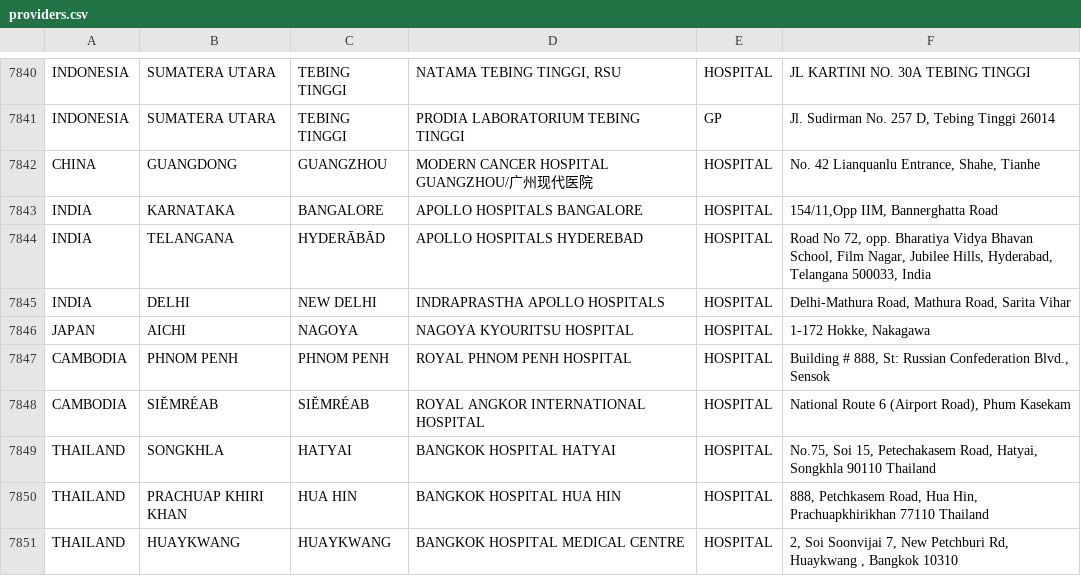
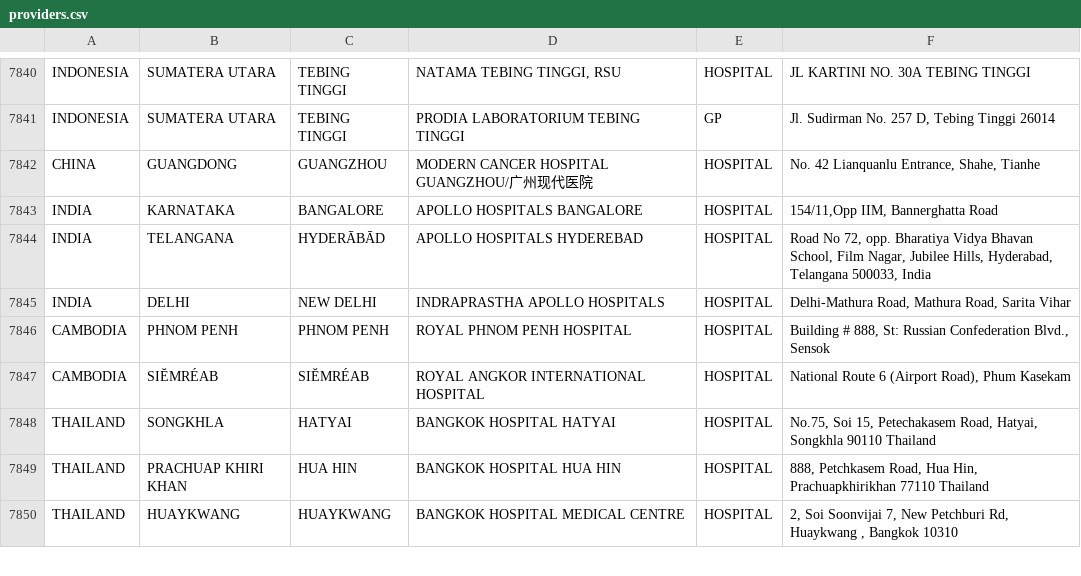
Before and after one commit to HMS-Nisa/HMS-Global-Provider-Engine-V2, a CSV file: src/data/providers.csv, drawn as a sheet; only a part is shown, gaps mark what is left out.

```diff
--- a/src/data/providers.csv
+++ b/src/data/providers.csv
@@ -8791,3 +8791,2 @@ INDIA,TELANGANA,HYDERĀBĀD,APOLLO HOSPITALS HYDEREBAD,HOSPITAL,"Road No 72, opp
 INDIA,DELHI,NEW DELHI,INDRAPRASTHA APOLLO HOSPITALS,HOSPITAL,"Delhi-Mathura Road, Mathura Road, Sarita Vihar"
-JAPAN,AICHI,NAGOYA,NAGOYA KYOURITSU HOSPITAL,HOSPITAL,"1-172 Hokke, Nakagawa"
 CAMBODIA,PHNOM PENH,PHNOM PENH,ROYAL PHNOM PENH HOSPITAL,HOSPITAL,"Building # 888, St: Russian Confederation Blvd., Sensok"
```
